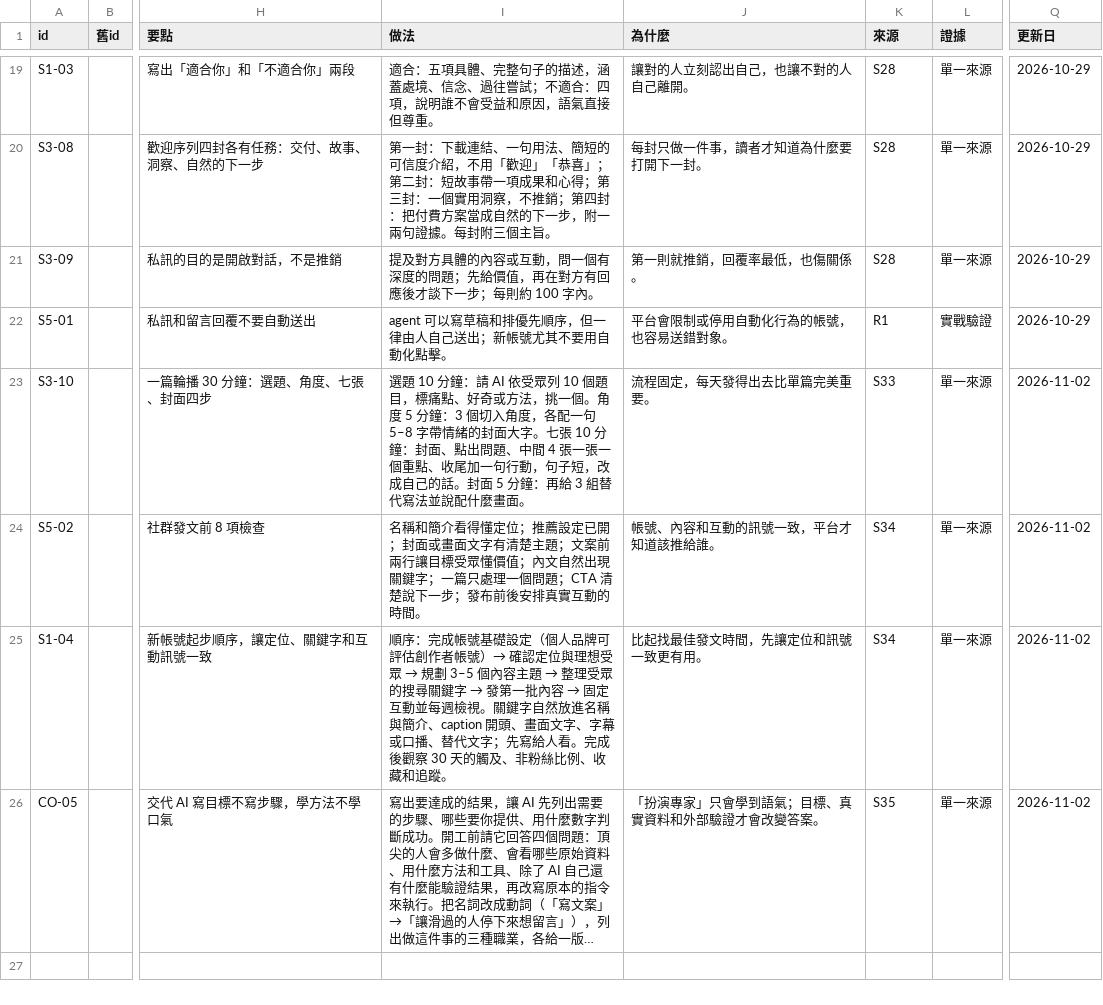
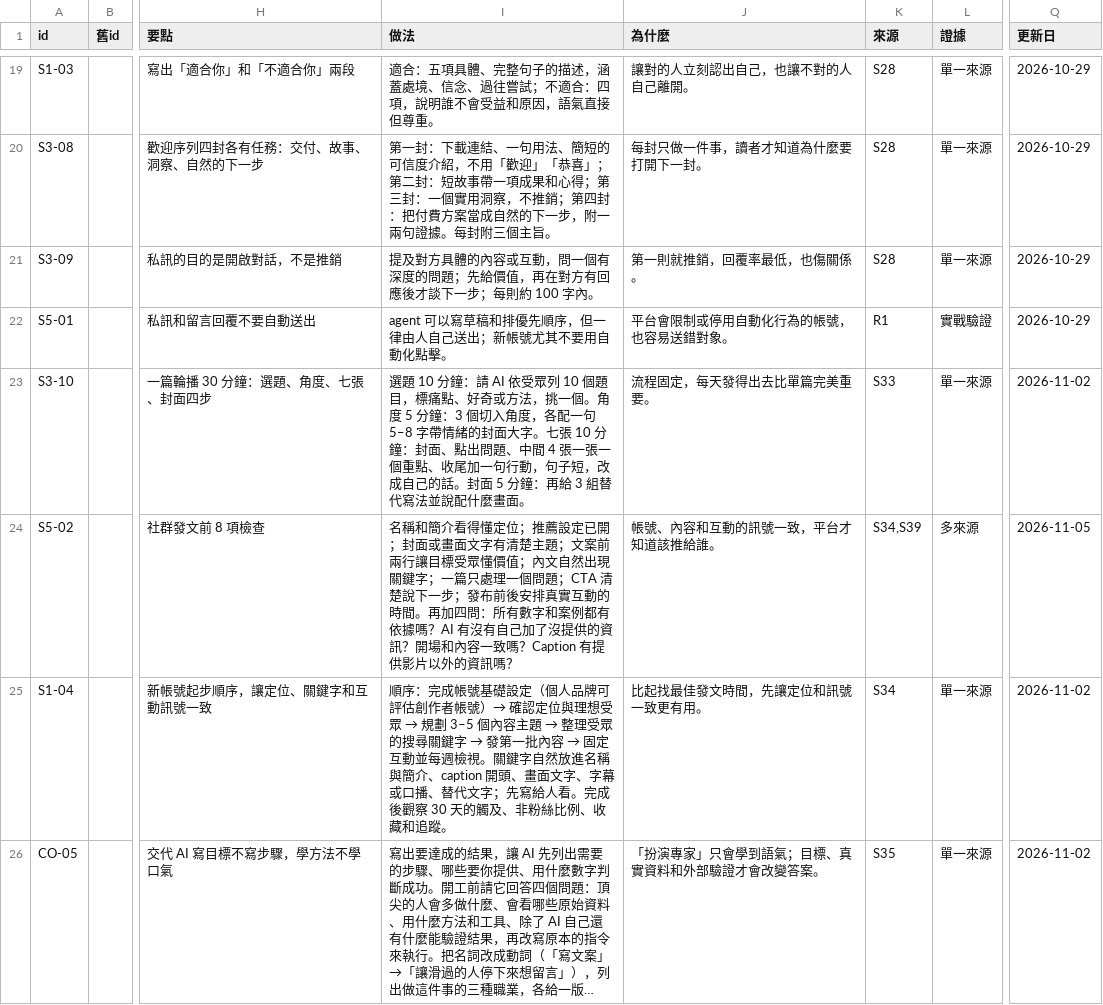
Before and after one commit to mick3412/marketing-playbook, a CSV file: data/entries.csv, drawn as a sheet; only a part is shown, gaps mark what is left out; long unchanged cells end in …; the diff covers the shown part only; the diff names each change by its address in the sheet, - before the commit and + after, or states it on an @@ line.

```diff
--- a/data/entries.csv
+++ b/data/entries.csv
-I24 (做法): …的時間。
+I24 (做法): …的時間。再加四問：所有數字和案例都有依據嗎？AI 有沒有自己加了沒提供的資訊？開場和內容一致嗎？Caption 有提供影片以外的資訊嗎？
-K24 (來源): S34
+K24 (來源): S34,S39
-L24 (證據): 單一來源
+L24 (證據): 多來源
-Q24 (更新日): 2026-11-02
+Q24 (更新日): 2026-11-05
```
Also changed, not shown: 6 added rows and 4 edited cells elsewhere in this file, data/sources.csv, data/tools.csv, 14 other files.
